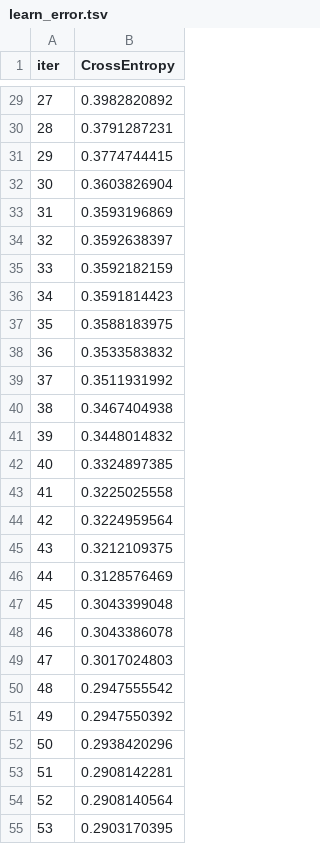
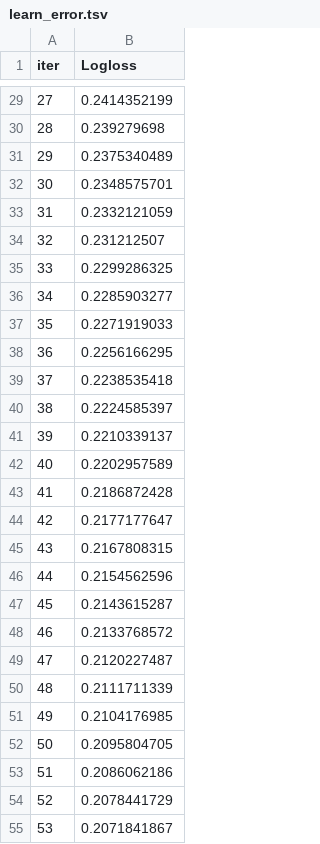
Before and after one commit to wessware/Boosting_Algorithms, a TSV file: models/catboost/catboost_info/learn_error.tsv, drawn as a sheet; only a part is shown, gaps mark what is left out; the diff covers the shown part only.

```diff
--- a/models/catboost/catboost_info/learn_error.tsv
+++ b/models/catboost/catboost_info/learn_error.tsv
@@ -1 +1 @@
-iter	CrossEntropy
+iter	Logloss
@@ -29,27 +29,27 @@ iter	CrossEntropy
-27	0.3982820892
-28	0.3791287231
-29	0.3774744415
-30	0.3603826904
-31	0.3593196869
-32	0.3592638397
-33	0.3592182159
-34	0.3591814423
-35	0.3588183975
-36	0.3533583832
-37	0.3511931992
-38	0.3467404938
-39	0.3448014832
-40	0.3324897385
-41	0.3225025558
-42	0.3224959564
-43	0.3212109375
-44	0.3128576469
-45	0.3043399048
-46	0.3043386078
-47	0.3017024803
-48	0.2947555542
-49	0.2947550392
-50	0.2938420296
-51	0.2908142281
-52	0.2908140564
-53	0.2903170395
+27	0.2414352199
+28	0.239279698
+29	0.2375340489
+30	0.2348575701
+31	0.2332121059
+32	0.231212507
+33	0.2299286325
+34	0.2285903277
+35	0.2271919033
+36	0.2256166295
+37	0.2238535418
+38	0.2224585397
+39	0.2210339137
+40	0.2202957589
+41	0.2186872428
+42	0.2177177647
+43	0.2167808315
+44	0.2154562596
+45	0.2143615287
+46	0.2133768572
+47	0.2120227487
+48	0.2111711339
+49	0.2104176985
+50	0.2095804705
+51	0.2086062186
+52	0.2078441729
+53	0.2071841867
```
Also changed, not shown: 73 edited cells elsewhere in this file, models/catboost/catboost_info/time_left.tsv, 3 other files.
